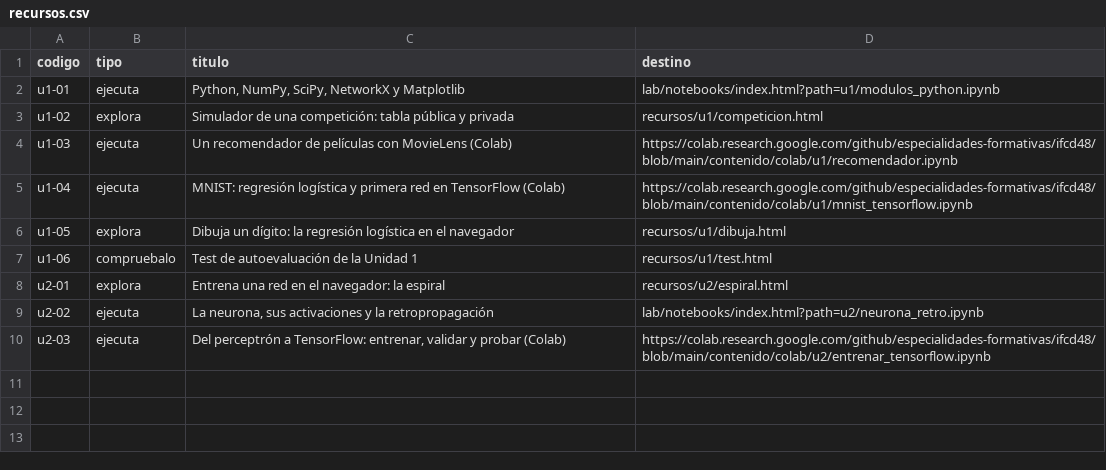
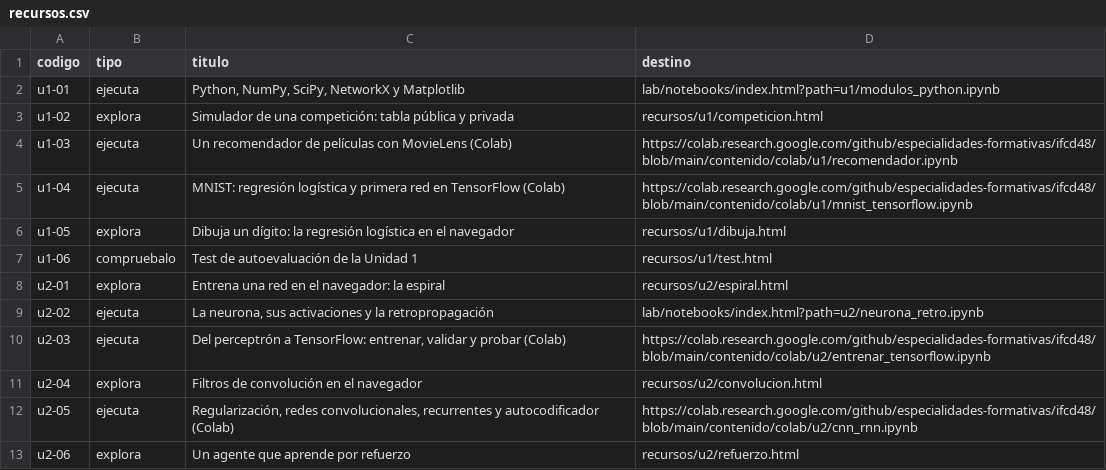
Before and after one commit to machinelearning-formacion/ifcd48, a CSV file: recursos.csv, drawn as a sheet.

```diff
--- a/recursos.csv
+++ b/recursos.csv
@@ -10 +10,4 @@ u2-02;ejecuta;La neurona, sus activaciones y la retropropagación;lab/notebooks/
 u2-03;ejecuta;Del perceptrón a TensorFlow: entrenar, validar y probar (Colab);https://colab.research.google.com/github/especialidades-formativas/ifcd48/blob/main/contenido/colab/u2/entrenar_tensorflow.ipynb
+u2-04;explora;Filtros de convolución en el navegador;recursos/u2/convolucion.html
+u2-05;ejecuta;Regularización, redes convolucionales, recurrentes y autocodificador (Colab);https://colab.research.google.com/github/especialidades-formativas/ifcd48/blob/main/contenido/colab/u2/cnn_rnn.ipynb
+u2-06;explora;Un agente que aprende por refuerzo;recursos/u2/refuerzo.html
```
Also changed, not shown: 4 other files.
